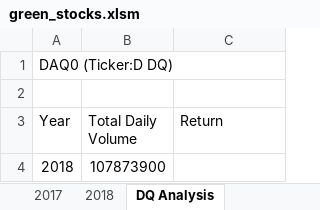
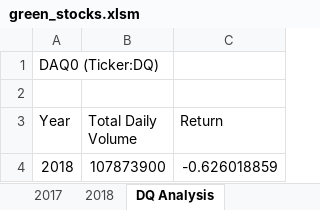
Before and after one commit to jaimiesj/stock-analysis, an Excel workbook: green_stocks.xlsm, sheet DQ Analysis, drawn as a sheet; values as stored, in another font and other column widths than the file's, no borders; the diff names each change by its address in the sheet, - before the commit and + after, or states it on an @@ line.

Commit message:
With volume and return analysis

```diff
--- a/green_stocks.xlsm (sheet DQ Analysis)
+++ b/green_stocks.xlsm (sheet DQ Analysis)
-A1 (Year): DAQ0 (Ticker:D DQ)
+A1 (Year): DAQ0 (Ticker:DQ)
-C4 (Return): (empty)
+C4 (Return): -0.626018859
```
